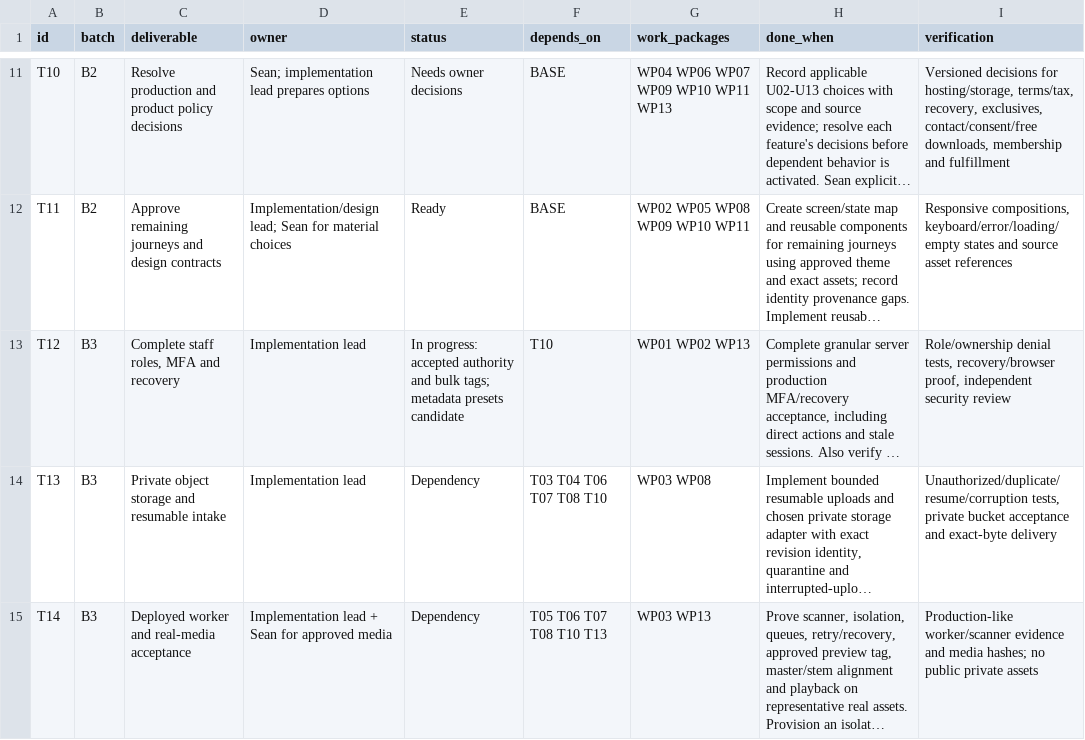
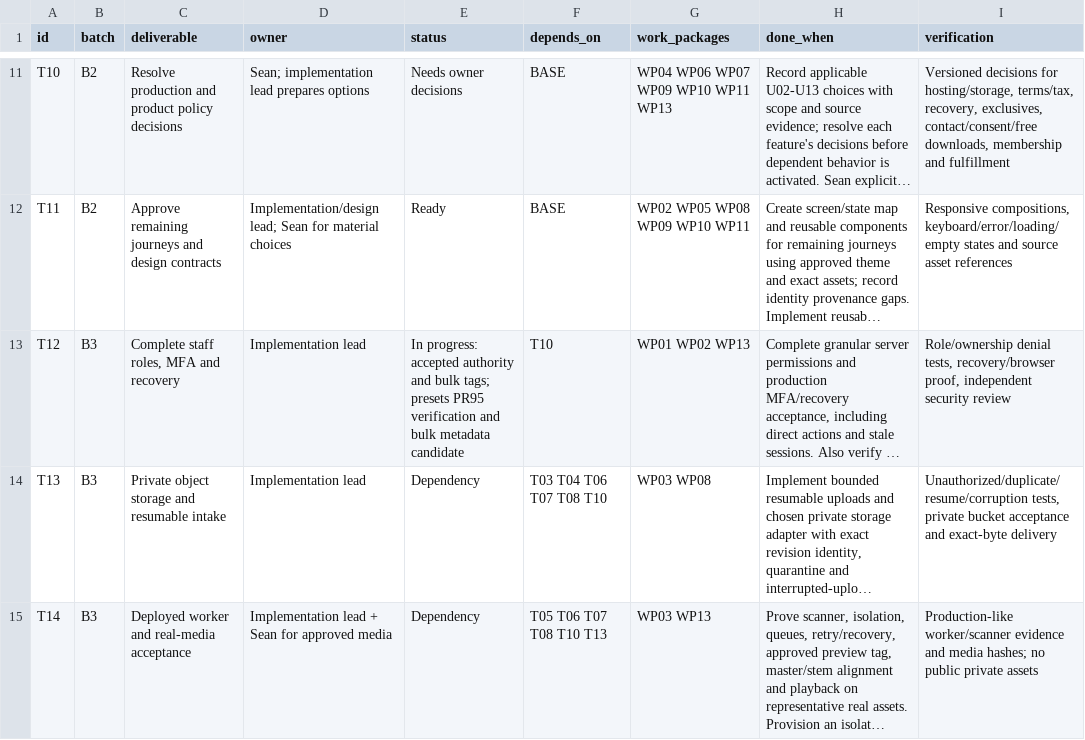
Before and after one commit to SeanVasey/VA-Studio, a CSV file: docs/remaining-development-tasks.csv, drawn as a sheet; only a part is shown, gaps mark what is left out; long unchanged cells end in …; the diff names each change by its address in the sheet, - before the commit and + after, or states it on an @@ line.

Commit message:
Add reviewed atomic bulk catalog metadata edits

```diff
--- a/docs/remaining-development-tasks.csv
+++ b/docs/remaining-development-tasks.csv
-E13 (status): …bulk tags; metadata presets candidate
+E13 (status): …bulk tags; presets PR95 verification and bulk metadata candidate
```
Also changed, not shown: 18 other files.
